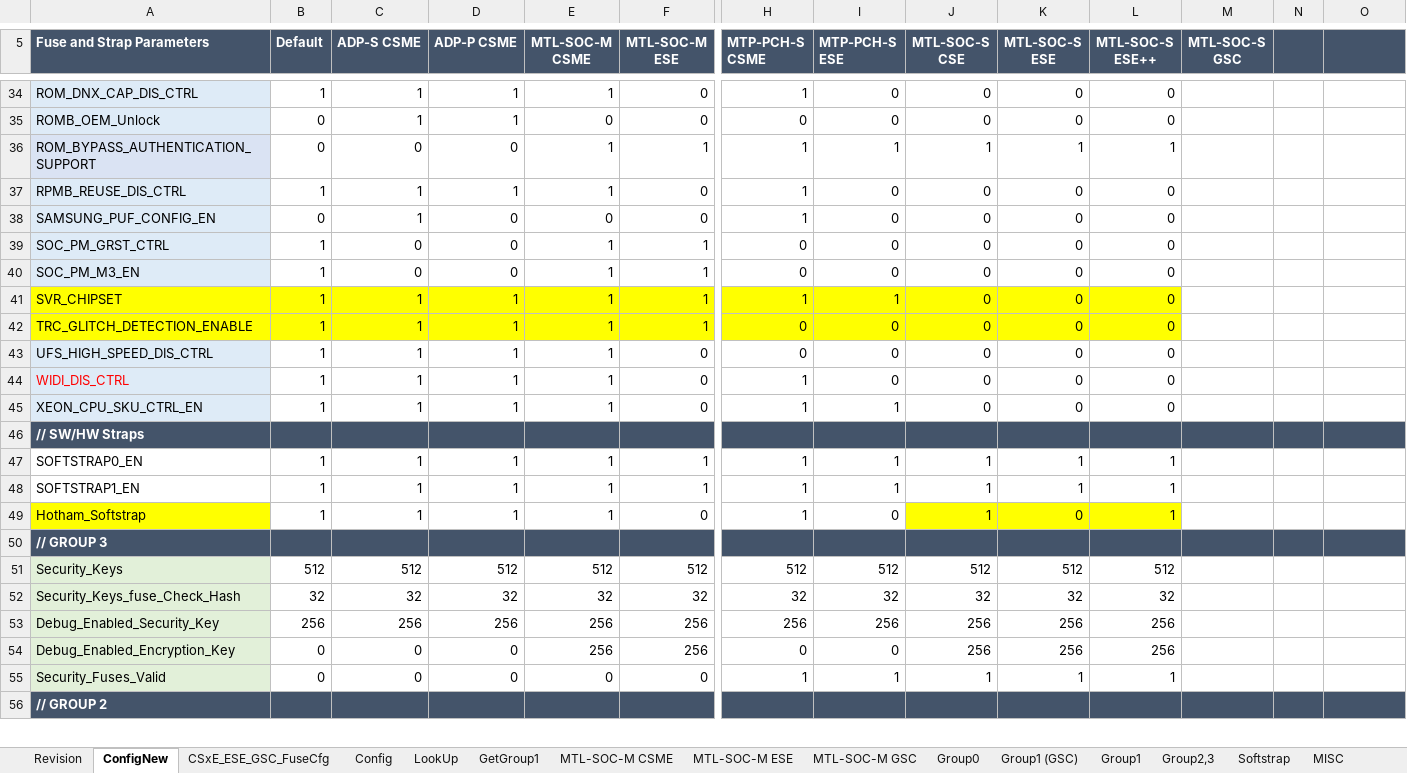
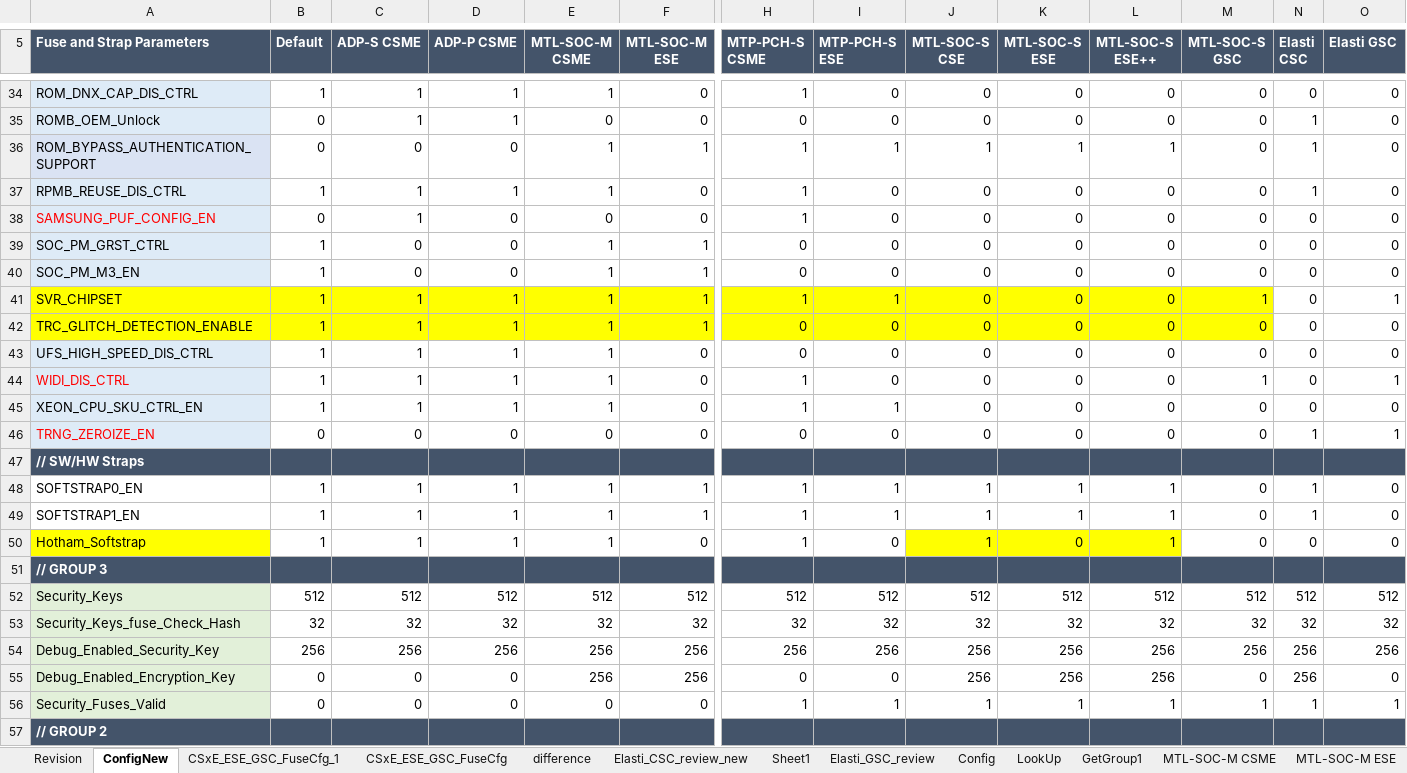
Before and after one commit to jasonx-tsao/exp_vtb, an Excel workbook: ArchSpecs/Working/Fuse and Straps Configuration.xlsm, sheet ConfigNew, drawn as a sheet; only a part is shown, gaps mark what is left out; values as stored, in another font and other column widths than the file's, no borders; conditional formats not drawn; addresses are those after the commit; rows hold the shown columns only; ↵ is a line break in a cell; the diff covers the shown part only; the diff names each change by its address in the sheet, - before the commit and + after, or states it on an @@ line.

Commit message:
CSC and GSC Elasti Fuse Configuration
[git-p4: depot-paths = "//depot/projects/coe/CSME/": change = 794414]

```diff
--- a/ArchSpecs/Working/Fuse and Straps Configuration.xlsm (sheet ConfigNew)
+++ b/ArchSpecs/Working/Fuse and Straps Configuration.xlsm (sheet ConfigNew)
+sheet tab: CSxE_ESE_GSC_FuseCfg_1
+sheet tab: difference
+sheet tab: Elasti_CSC_review_new
+sheet tab: Sheet1
+sheet tab: Elasti_GSC_review
-N5: (empty)
+N5: Elasti ↵ CSC
-O5: (empty)
+O5: Elasti GSC
-M34:M40 (MTL-SOC-S GSC): (empty)
+M34:M40 (MTL-SOC-S GSC): 0
-N34 (Elasti CSC): (empty)
+N34 (Elasti CSC): 0
-O34:O40 (Elasti GSC): (empty)
+O34:O40 (Elasti GSC): 0
-N35:N37 (Elasti CSC): (empty)
+N35:N37 (Elasti CSC): 1
-A38 text colour: black
+A38 text colour: #FF0000
-N38:N45 (Elasti CSC): (empty)
+N38:N45 (Elasti CSC): 0
-M41 (MTL-SOC-S GSC): (empty)
+M41 (MTL-SOC-S GSC): 1
-M41:M42 fill: none
+M41:M42 fill: #FFFF00
-O41 (Elasti GSC): (empty)
+O41 (Elasti GSC): 1
-M42:M43 (MTL-SOC-S GSC): (empty)
+M42:M43 (MTL-SOC-S GSC): 0
-O42:O43 (Elasti GSC): (empty)
+O42:O43 (Elasti GSC): 0
-M44 (MTL-SOC-S GSC): (empty)
+M44 (MTL-SOC-S GSC): 1
-O44 (Elasti GSC): (empty)
+O44 (Elasti GSC): 1
-M45 (MTL-SOC-S GSC): (empty)
+M45 (MTL-SOC-S GSC): 0
-O45 (Elasti GSC): (empty)
+O45 (Elasti GSC): 0
+row 46: TRNG_ZEROIZE_EN | 0 | 0 | 0 | 0 | 0 | 0 | 0 | 0 | 0 | 0 | 0 | 1 | 1
-M48:M50 (MTL-SOC-S GSC): (empty)
+M48:M50 (MTL-SOC-S GSC): 0
-N48:N49 (Elasti CSC): (empty)
+N48:N49 (Elasti CSC): 1
-O48:O50 (Elasti GSC): (empty)
+O48:O50 (Elasti GSC): 0
-N50 (Elasti CSC): (empty)
+N50 (Elasti CSC): 0
-M52 (MTL-SOC-S GSC): (empty)
+M52 (MTL-SOC-S GSC): 512
-N52 (Elasti CSC): (empty)
+N52 (Elasti CSC): 512
-O52 (Elasti GSC): (empty)
+O52 (Elasti GSC): 512
-M53 (MTL-SOC-S GSC): (empty)
+M53 (MTL-SOC-S GSC): 32
-N53 (Elasti CSC): (empty)
+N53 (Elasti CSC): 32
-O53 (Elasti GSC): (empty)
+O53 (Elasti GSC): 32
-M54 (MTL-SOC-S GSC): (empty)
+M54 (MTL-SOC-S GSC): 256
-N54:N55 (Elasti CSC): (empty)
+N54:N55 (Elasti CSC): 256
-O54 (Elasti GSC): (empty)
+O54 (Elasti GSC): 256
-M55 (MTL-SOC-S GSC): (empty)
+M55 (MTL-SOC-S GSC): 0
-O55 (Elasti GSC): (empty)
+O55 (Elasti GSC): 0
-M56 (MTL-SOC-S GSC): (empty)
+M56 (MTL-SOC-S GSC): 1
-N56 (Elasti CSC): (empty)
+N56 (Elasti CSC): 1
-O56 (Elasti GSC): (empty)
+O56 (Elasti GSC): 1
```
Also changed, not shown: 3 added rows, 157 edited cells and cell formats elsewhere in this sheet, sheet CSxE_ESE_GSC_FuseCfg, sheet Revision, charts or pictures.
